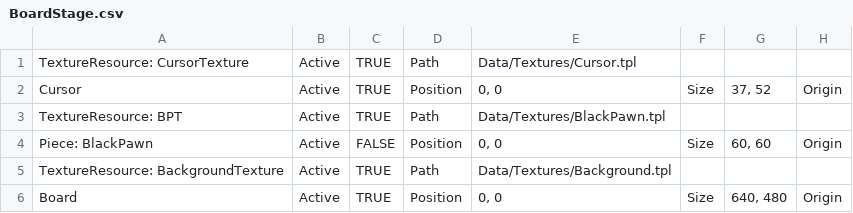
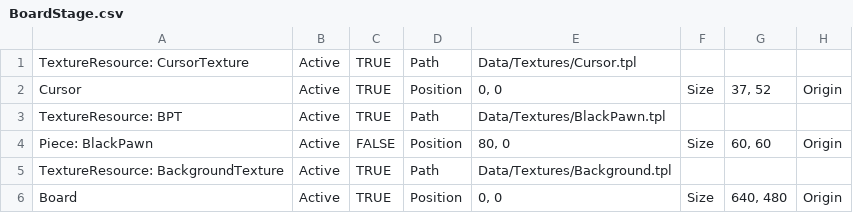
Before and after one commit to TrafficConeGod/WiiChess, a CSV file: Stages/BoardStage.csv, drawn as a sheet; only a part is shown; the diff names each change by its address in the sheet, - before the commit and + after, or states it on an @@ line.

```diff
--- a/Stages/BoardStage.csv
+++ b/Stages/BoardStage.csv
-E4: 0, 0
+E4: 80, 0
```
Also changed, not shown: 9 other files.
